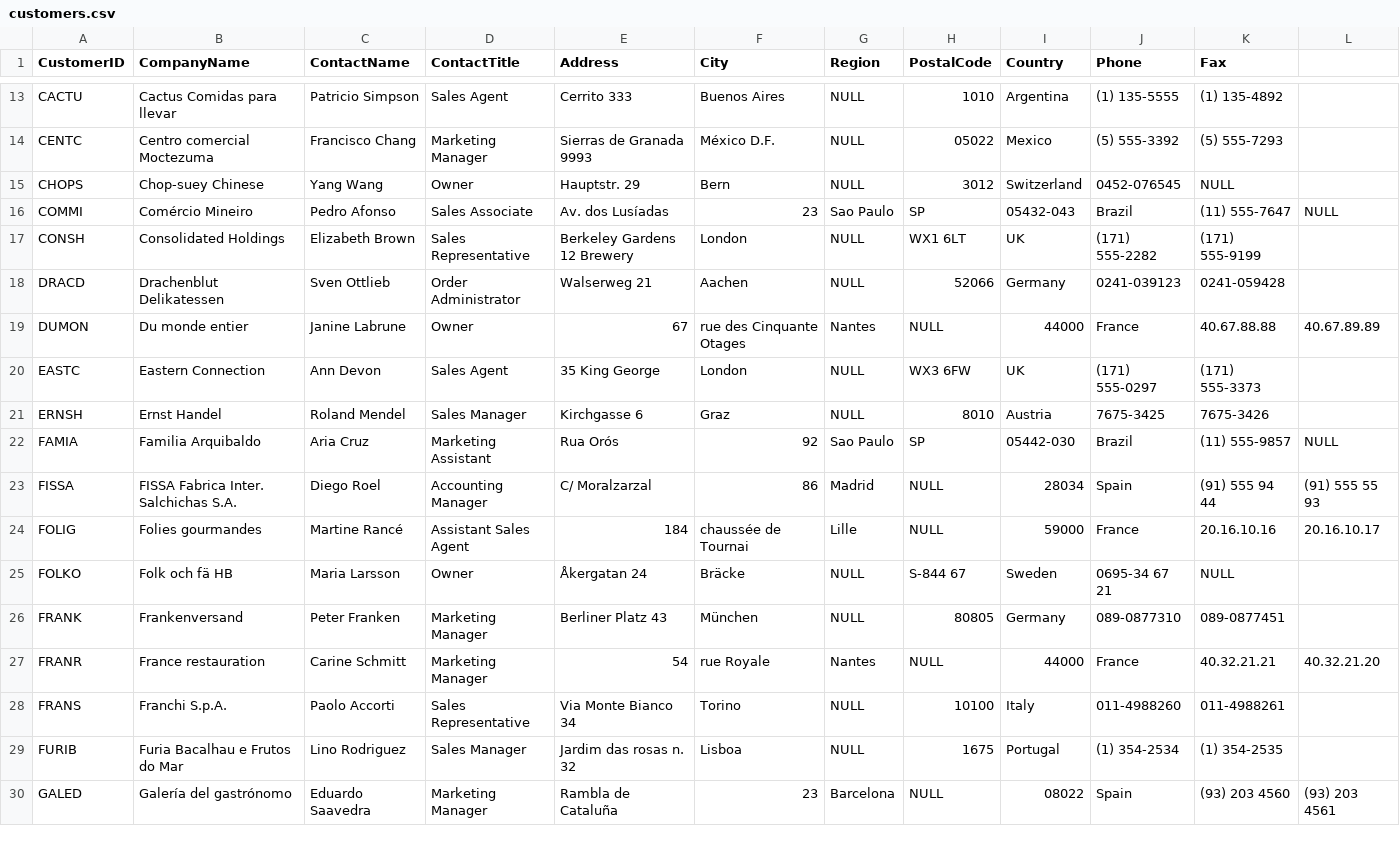
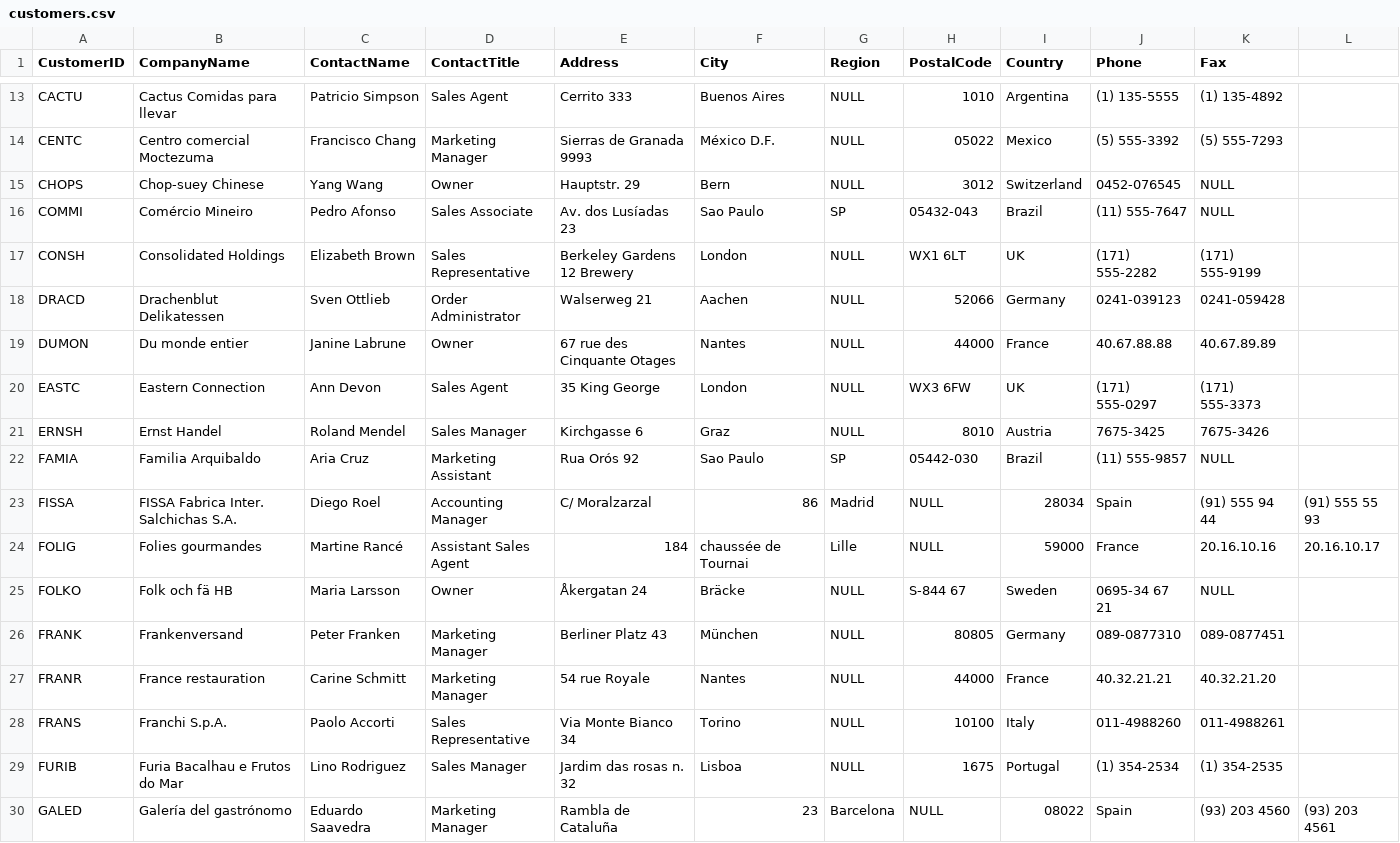
Before and after one commit to morganpdx/northwind-mongo, a CSV file: customers.csv, drawn as a sheet; only a part is shown, gaps mark what is left out; the diff covers the shown part only.

Commit message:
Fix multiple delimiting errors

```diff
--- a/customers.csv
+++ b/customers.csv
@@ -15,9 +15,9 @@ CENTC,Centro comercial Moctezuma,Francisco Chang,Marketing Manager,Sierras de Gr
 CHOPS,Chop-suey Chinese,Yang Wang,Owner,Hauptstr. 29,Bern,NULL,3012,Switzerland,0452-076545,NULL
-COMMI,Comércio Mineiro,Pedro Afonso,Sales Associate,Av. dos Lusíadas, 23,Sao Paulo,SP,05432-043,Brazil,(11) 555-7647,NULL
+COMMI,Comércio Mineiro,Pedro Afonso,Sales Associate,Av. dos Lusíadas 23,Sao Paulo,SP,05432-043,Brazil,(11) 555-7647,NULL
 CONSH,Consolidated Holdings,Elizabeth Brown,Sales Representative,Berkeley Gardens 12  Brewery,London,NULL,WX1 6LT,UK,(171) 555-2282,(171) 555-9199
 DRACD,Drachenblut Delikatessen,Sven Ottlieb,Order Administrator,Walserweg 21,Aachen,NULL,52066,Germany,0241-039123,0241-059428
-DUMON,Du monde entier,Janine Labrune,Owner,67, rue des Cinquante Otages,Nantes,NULL,44000,France,40.67.88.88,40.67.89.89
+DUMON,Du monde entier,Janine Labrune,Owner,67 rue des Cinquante Otages,Nantes,NULL,44000,France,40.67.88.88,40.67.89.89
 EASTC,Eastern Connection,Ann Devon,Sales Agent,35 King George,London,NULL,WX3 6FW,UK,(171) 555-0297,(171) 555-3373
 ERNSH,Ernst Handel,Roland Mendel,Sales Manager,Kirchgasse 6,Graz,NULL,8010,Austria,7675-3425,7675-3426
-FAMIA,Familia Arquibaldo,Aria Cruz,Marketing Assistant,Rua Orós, 92,Sao Paulo,SP,05442-030,Brazil,(11) 555-9857,NULL
+FAMIA,Familia Arquibaldo,Aria Cruz,Marketing Assistant,Rua Orós 92,Sao Paulo,SP,05442-030,Brazil,(11) 555-9857,NULL
 FISSA,FISSA Fabrica Inter. Salchichas S.A.,Diego Roel,Accounting Manager,C/ Moralzarzal, 86,Madrid,NULL,28034,Spain,(91) 555 94 44,(91) 555 55 93
@@ -26,3 +26,3 @@ FOLKO,Folk och fä HB,Maria Larsson,Owner,Åkergatan 24,Bräcke,NULL,S-844 67,Sw
 FRANK,Frankenversand,Peter Franken,Marketing Manager,Berliner Platz 43,München,NULL,80805,Germany,089-0877310,089-0877451
-FRANR,France restauration,Carine Schmitt,Marketing Manager,54, rue Royale,Nantes,NULL,44000,France,40.32.21.21,40.32.21.20
+FRANR,France restauration,Carine Schmitt,Marketing Manager,54 rue Royale,Nantes,NULL,44000,France,40.32.21.21,40.32.21.20
 FRANS,Franchi S.p.A.,Paolo Accorti,Sales Representative,Via Monte Bianco 34,Torino,NULL,10100,Italy,011-4988260,011-4988261
```
Also changed, not shown: 23 edited cells elsewhere in this file.
